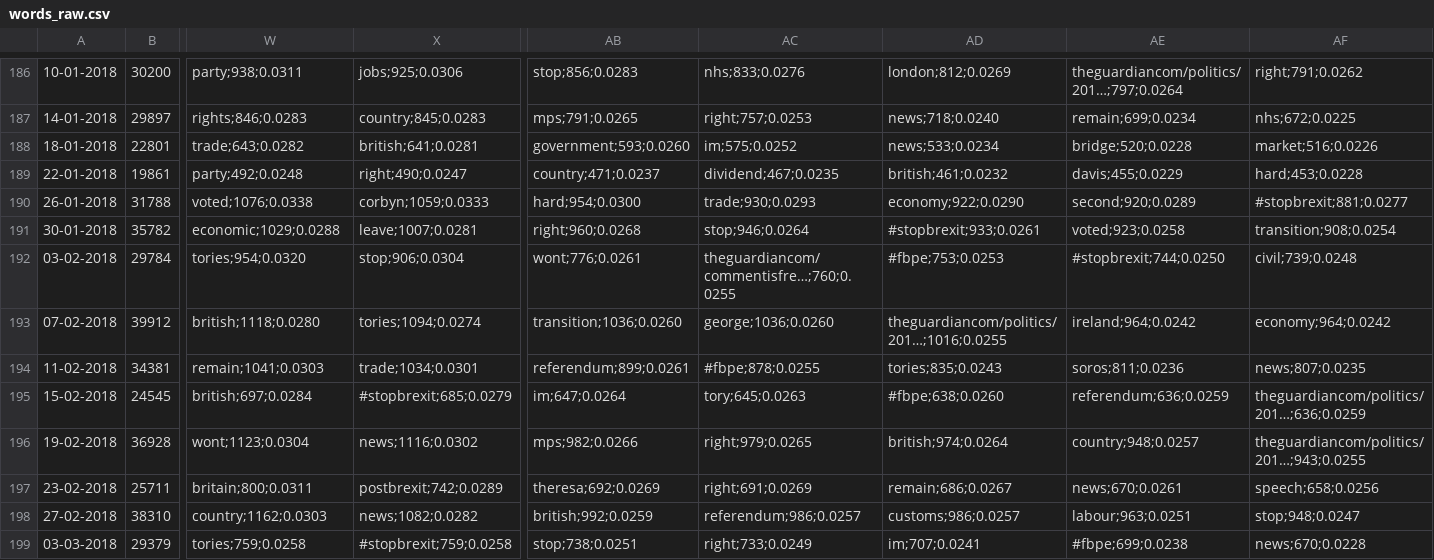
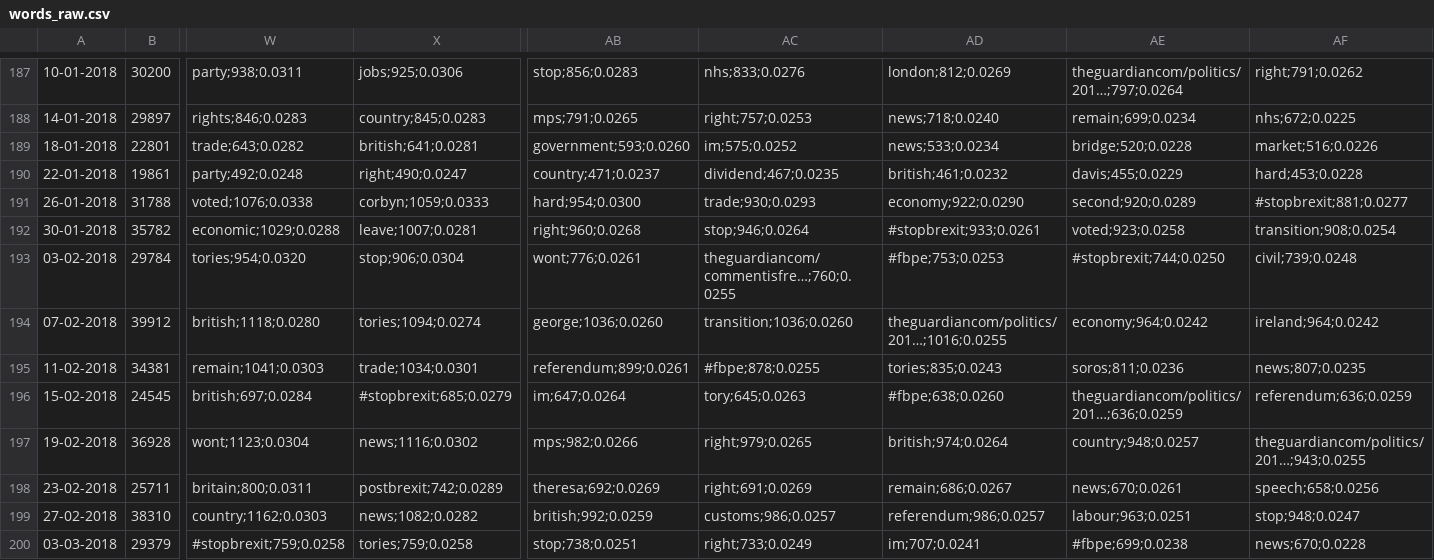
Before and after one commit to Merlotec/tsa, a CSV file: words_raw.csv, drawn as a sheet; only a part is shown, gaps mark what is left out; addresses are those after the commit; the diff covers the shown part only; the diff names each change by its address in the sheet, - before the commit and + after, or states it on an @@ line.

```diff
--- a/words_raw.csv
+++ b/words_raw.csv
-AB194: transition;1036;0.0260
+AB194: george;1036;0.0260
-AC194: george;1036;0.0260
+AC194: transition;1036;0.0260
-AE194: ireland;964;0.0242
+AE194: economy;964;0.0242
-AF194: economy;964;0.0242
+AF194: ireland;964;0.0242
-AE196: referendum;636;0.0259
+AE196: theguardiancom/politics/201…;636;0.0259
-AF196: theguardiancom/politics/201…;636;0.0259
+AF196: referendum;636;0.0259
-AC199: referendum;986;0.0257
+AC199: customs;986;0.0257
-AD199: customs;986;0.0257
+AD199: referendum;986;0.0257
-W200: tories;759;0.0258
+W200: #stopbrexit;759;0.0258
-X200: #stopbrexit;759;0.0258
+X200: tories;759;0.0258
```
Also changed, not shown: 1 added row and 101 edited cells elsewhere in this file, words.csv, 1 other file.
